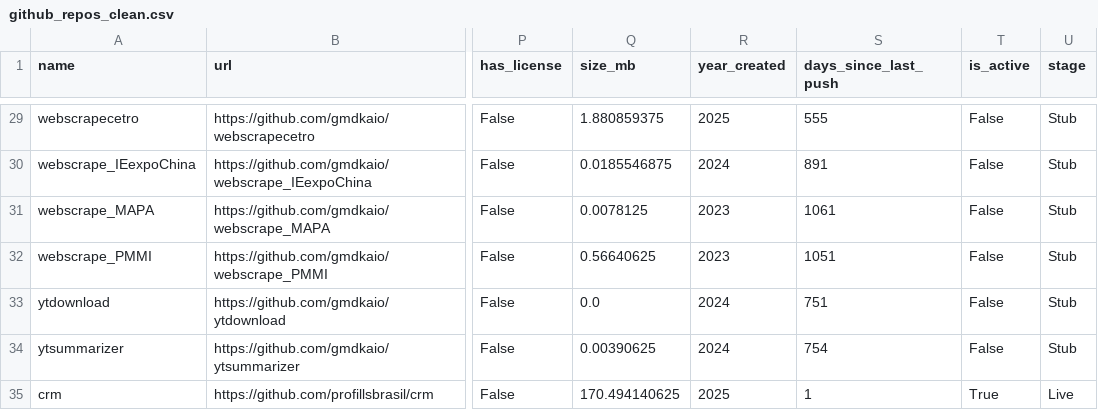
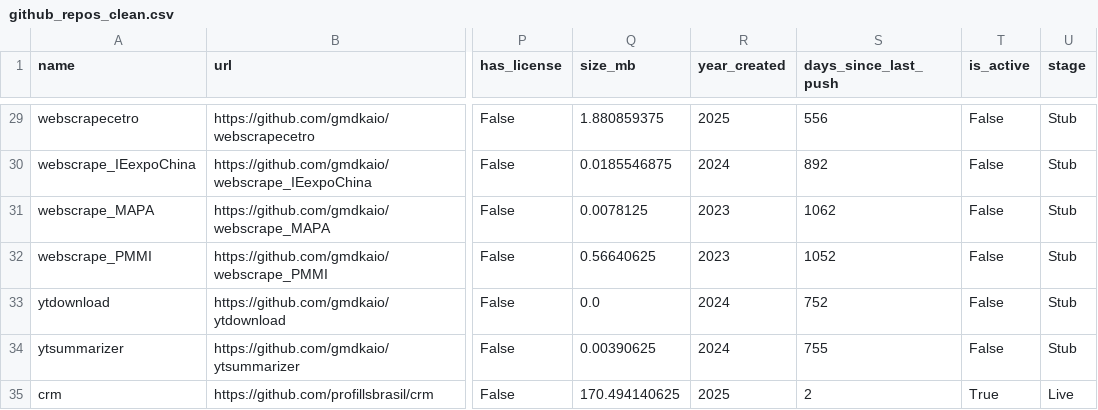
Before and after one commit to gmdkaio/github-analytics-dashboard, a CSV file: data/github_repos_clean.csv, drawn as a sheet; only a part is shown, gaps mark what is left out; the diff covers the shown part only; the diff names each change by its address in the sheet, - before the commit and + after, or states it on an @@ line.

```diff
--- a/data/github_repos_clean.csv
+++ b/data/github_repos_clean.csv
-S29 (days_since_last_push): 555
+S29 (days_since_last_push): 556
-S30 (days_since_last_push): 891
+S30 (days_since_last_push): 892
-S31 (days_since_last_push): 1061
+S31 (days_since_last_push): 1062
-S32 (days_since_last_push): 1051
+S32 (days_since_last_push): 1052
-S33 (days_since_last_push): 751
+S33 (days_since_last_push): 752
-S34 (days_since_last_push): 754
+S34 (days_since_last_push): 755
-S35 (days_since_last_push): 1
+S35 (days_since_last_push): 2
```
Also changed, not shown: 29 edited cells elsewhere in this file, 1 other file.
